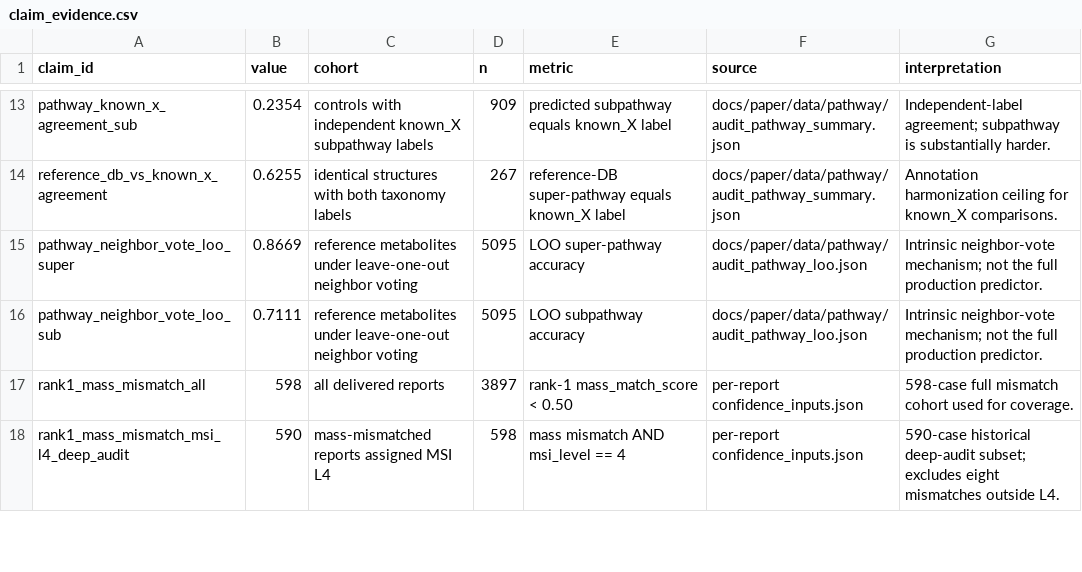
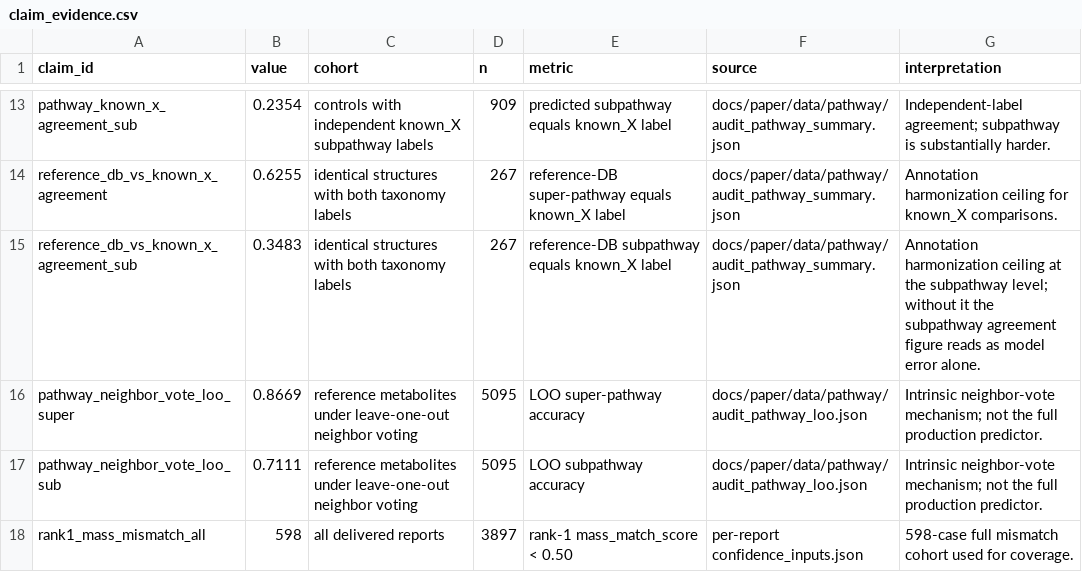
Before and after one commit to jsmetabolon/structural_elucidation_jbs, a CSV file: docs/paper/supplement/claim_evidence.csv, drawn as a sheet; only a part is shown, gaps mark what is left out; the shorter side is filled out with more unchanged rows; the diff names each change by its address in the sheet, - before the commit and + after, or states it on an @@ line.

```diff
--- a/docs/paper/supplement/claim_evidence.csv
+++ b/docs/paper/supplement/claim_evidence.csv
+row 15: reference_db_vs_known_x_agreement_sub | 0.3483 | identical structures with both taxonomy labels | 267 | reference-DB subpathway equals known_X label | docs/paper/data/pathway/audit_pathway_summary.json | Annotation harmonization ceiling at the subpathway level; without it the subpathway agreement figure reads as model error alone.
```
Also changed, not shown: 9 other files.
